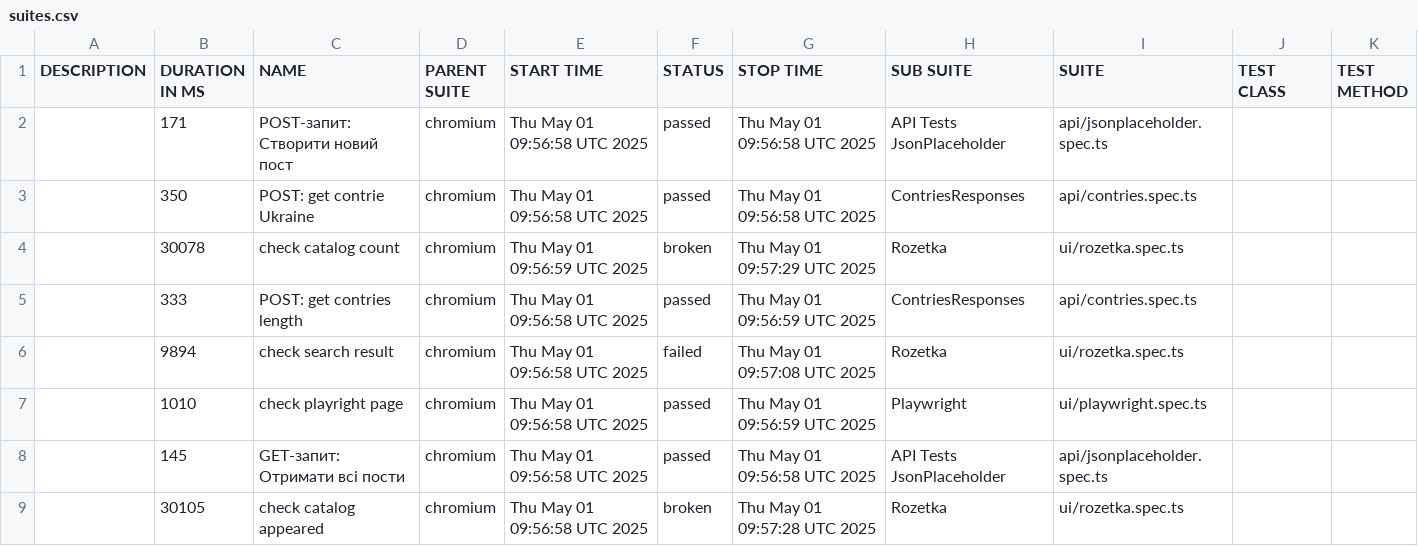
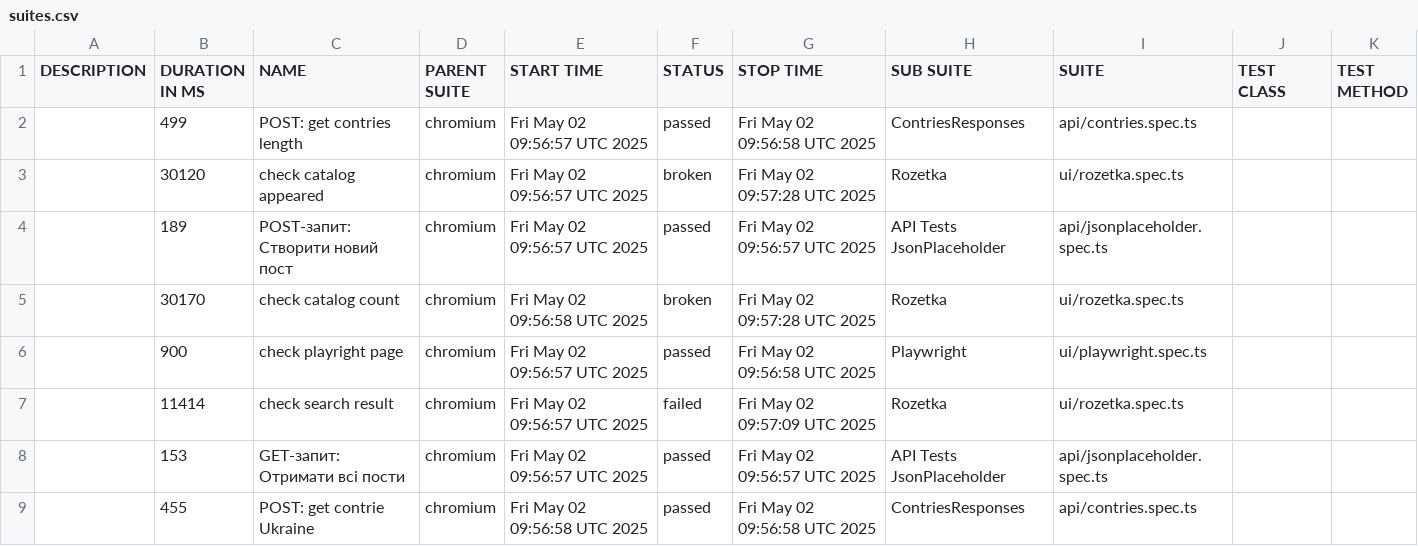
Before and after one commit to Vanecheek/new_IVAN_tests_playwrite, a CSV file: data/suites.csv, drawn as a sheet.

```diff
--- a/data/suites.csv
+++ b/data/suites.csv
@@ -1,9 +1,9 @@
 "DESCRIPTION","DURATION IN MS","NAME","PARENT SUITE","START TIME","STATUS","STOP TIME","SUB SUITE","SUITE","TEST CLASS","TEST METHOD"
-"","171","POST-запит: Створити новий пост","chromium","Thu May 01 09:56:58 UTC 2025","passed","Thu May 01 09:56:58 UTC 2025","API Tests JsonPlaceholder","api/jsonplaceholder.spec.ts","",""
-"","350","POST: get contrie Ukraine","chromium","Thu May 01 09:56:58 UTC 2025","passed","Thu May 01 09:56:58 UTC 2025","ContriesResponses","api/contries.spec.ts","",""
-"","30078","check catalog count","chromium","Thu May 01 09:56:59 UTC 2025","broken","Thu May 01 09:57:29 UTC 2025","Rozetka","ui/rozetka.spec.ts","",""
-"","333","POST: get contries length","chromium","Thu May 01 09:56:58 UTC 2025","passed","Thu May 01 09:56:59 UTC 2025","ContriesResponses","api/contries.spec.ts","",""
-"","9894","check search result","chromium","Thu May 01 09:56:58 UTC 2025","failed","Thu May 01 09:57:08 UTC 2025","Rozetka","ui/rozetka.spec.ts","",""
-"","1010","check playright page","chromium","Thu May 01 09:56:58 UTC 2025","passed","Thu May 01 09:56:59 UTC 2025","Playwright","ui/playwright.spec.ts","",""
-"","145","GET-запит: Отримати всі пости","chromium","Thu May 01 09:56:58 UTC 2025","passed","Thu May 01 09:56:58 UTC 2025","API Tests JsonPlaceholder","api/jsonplaceholder.spec.ts","",""
-"","30105","check catalog appeared","chromium","Thu May 01 09:56:58 UTC 2025","broken","Thu May 01 09:57:28 UTC 2025","Rozetka","ui/rozetka.spec.ts","",""
+"","499","POST: get contries length","chromium","Fri May 02 09:56:57 UTC 2025","passed","Fri May 02 09:56:58 UTC 2025","ContriesResponses","api/contries.spec.ts","",""
+"","30120","check catalog appeared","chromium","Fri May 02 09:56:57 UTC 2025","broken","Fri May 02 09:57:28 UTC 2025","Rozetka","ui/rozetka.spec.ts","",""
+"","189","POST-запит: Створити новий пост","chromium","Fri May 02 09:56:57 UTC 2025","passed","Fri May 02 09:56:57 UTC 2025","API Tests JsonPlaceholder","api/jsonplaceholder.spec.ts","",""
+"","30170","check catalog count","chromium","Fri May 02 09:56:58 UTC 2025","broken","Fri May 02 09:57:28 UTC 2025","Rozetka","ui/rozetka.spec.ts","",""
+"","900","check playright page","chromium","Fri May 02 09:56:57 UTC 2025","passed","Fri May 02 09:56:58 UTC 2025","Playwright","ui/playwright.spec.ts","",""
+"","11414","check search result","chromium","Fri May 02 09:56:57 UTC 2025","failed","Fri May 02 09:57:09 UTC 2025","Rozetka","ui/rozetka.spec.ts","",""
+"","153","GET-запит: Отримати всі пости","chromium","Fri May 02 09:56:57 UTC 2025","passed","Fri May 02 09:56:57 UTC 2025","API Tests JsonPlaceholder","api/jsonplaceholder.spec.ts","",""
+"","455","POST: get contrie Ukraine","chromium","Fri May 02 09:56:58 UTC 2025","passed","Fri May 02 09:56:58 UTC 2025","ContriesResponses","api/contries.spec.ts","",""
```
Also changed, not shown: 39 other files.
